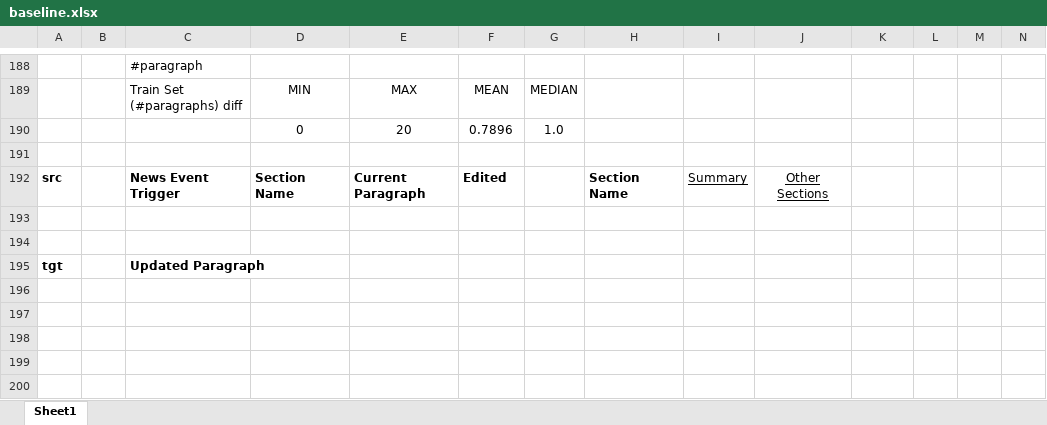
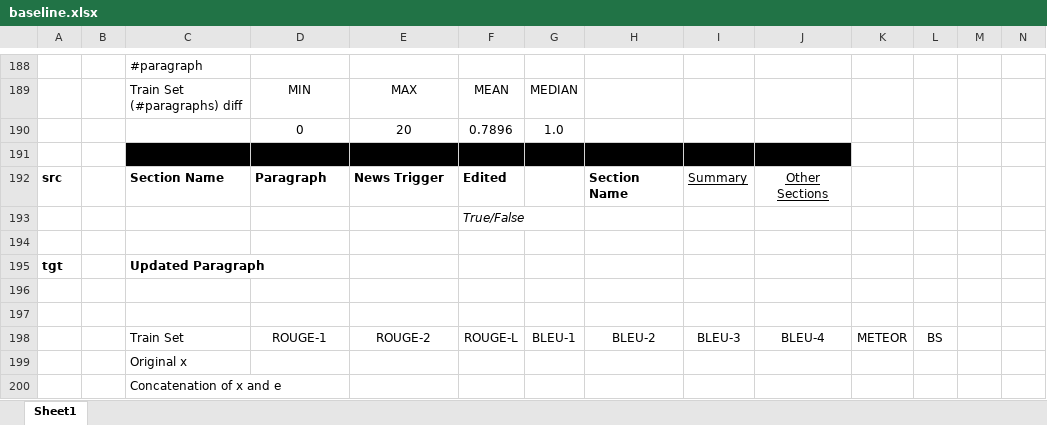
Before and after one commit to theQuert/Knowledge-Updating-System, an Excel workbook: dataset/baseline.xlsx, sheet Sheet1, drawn as a sheet; only a part is shown, gaps mark what is left out; values as stored, in another font and other column widths than the file's, no borders; rows hold the shown columns only; the diff names each change by its address in the sheet, - before the commit and + after, or states it on an @@ line.

Commit message:
Update data

```diff
--- a/dataset/baseline.xlsx (sheet Sheet1)
+++ b/dataset/baseline.xlsx (sheet Sheet1)
-C191:J191 fill: none
+C191:J191 fill: #000000
-C192: News Event Trigger
+C192: Section Name
-D192: Section Name
+D192: Paragraph
-E192: Current Paragraph
+E192: News Trigger
+row 193:  |  |  |  |  | True/False
+row 194: (empty)
+row 198:  |  | Train Set | ROUGE-1 | ROUGE-2 | ROUGE-L | BLEU-1 | BLEU-2 | BLEU-3 | BLEU-4 | METEOR | BS
+row 199:  |  | Original x
+row 200:  |  | Concatenation of x and e
```
Also changed, not shown: 6 other files.
